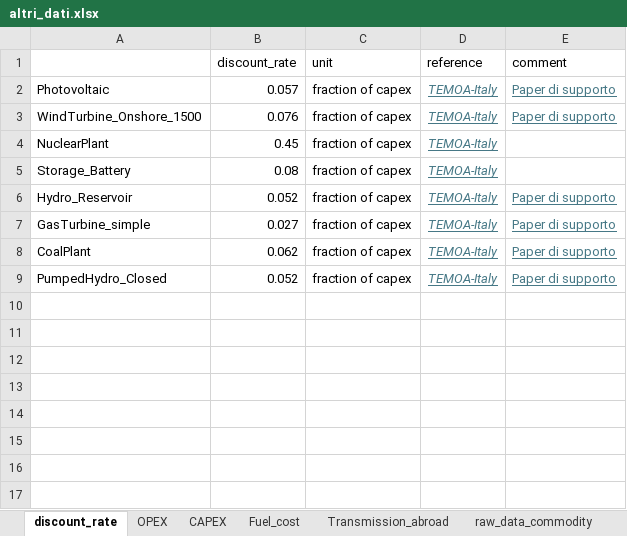
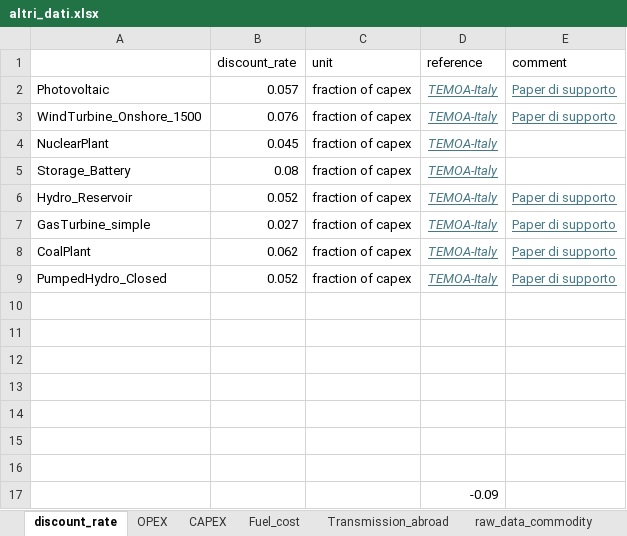
Before and after one commit to lucabert01/DrinDrin---Mix-energetico, an Excel workbook: dati_casoStudioItalia/altri_dati.xlsx, sheet discount_rate, drawn as a sheet; values as stored, in another font and other column widths than the file's, no borders; the diff names each change by its address in the sheet, - before the commit and + after, or states it on an @@ line.

```diff
--- a/dati_casoStudioItalia/altri_dati.xlsx (sheet discount_rate)
+++ b/dati_casoStudioItalia/altri_dati.xlsx (sheet discount_rate)
-B4 (discount_rate): 0.45
+B4 (discount_rate): 0.045
+row 10: (empty)
+row 11: (empty)
+row 12: (empty)
+row 13: (empty)
+row 14: (empty)
+row 15: (empty)
+row 16: (empty)
+row 17:  |  |  | -0.09
```
Also changed, not shown: other sheet tabs, 3 other files.
